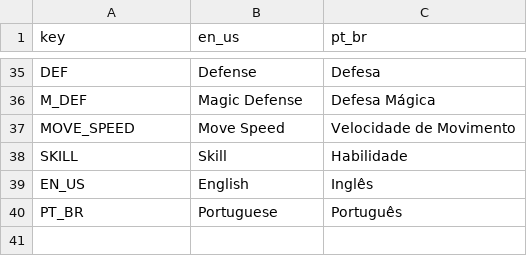
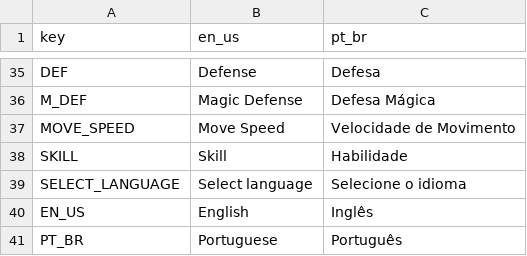
Before and after one commit to cariasdaniel/my-dps-is-really-stupid, a CSV file: locale/localization.csv, drawn as a sheet; only a part is shown, gaps mark what is left out; the diff names each change by its address in the sheet, - before the commit and + after, or states it on an @@ line.

Commit message:
:bug: fix select_language localization

```diff
--- a/locale/localization.csv
+++ b/locale/localization.csv
+row 39: SELECT_LANGUAGE | Select language | Selecione o idioma
```
Also changed, not shown: 2 other files.
